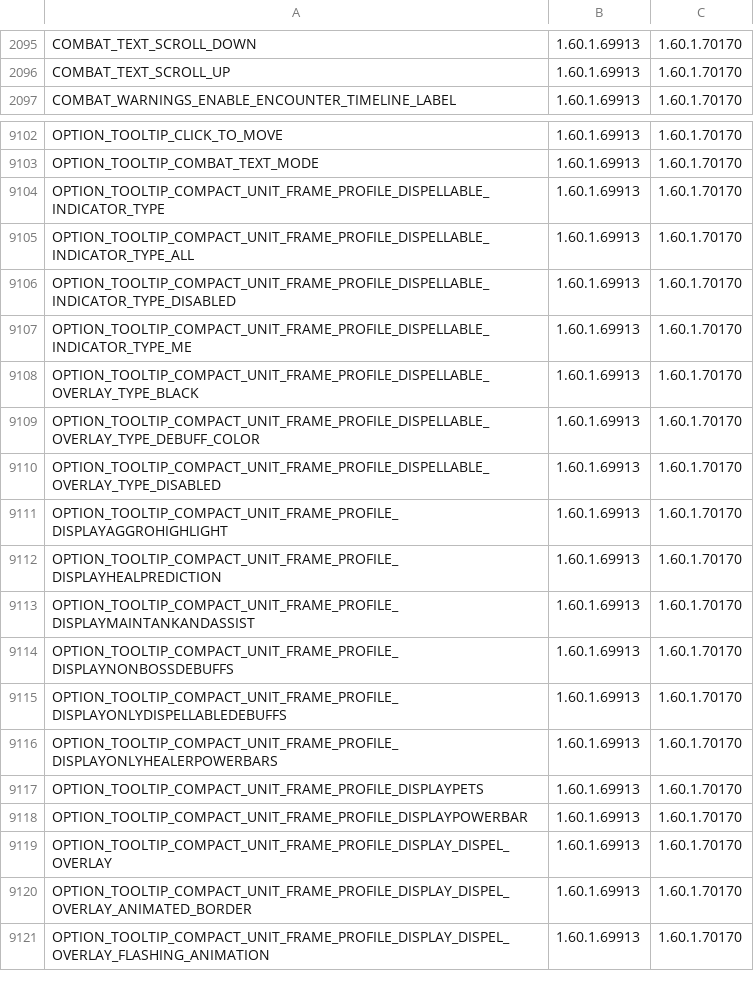
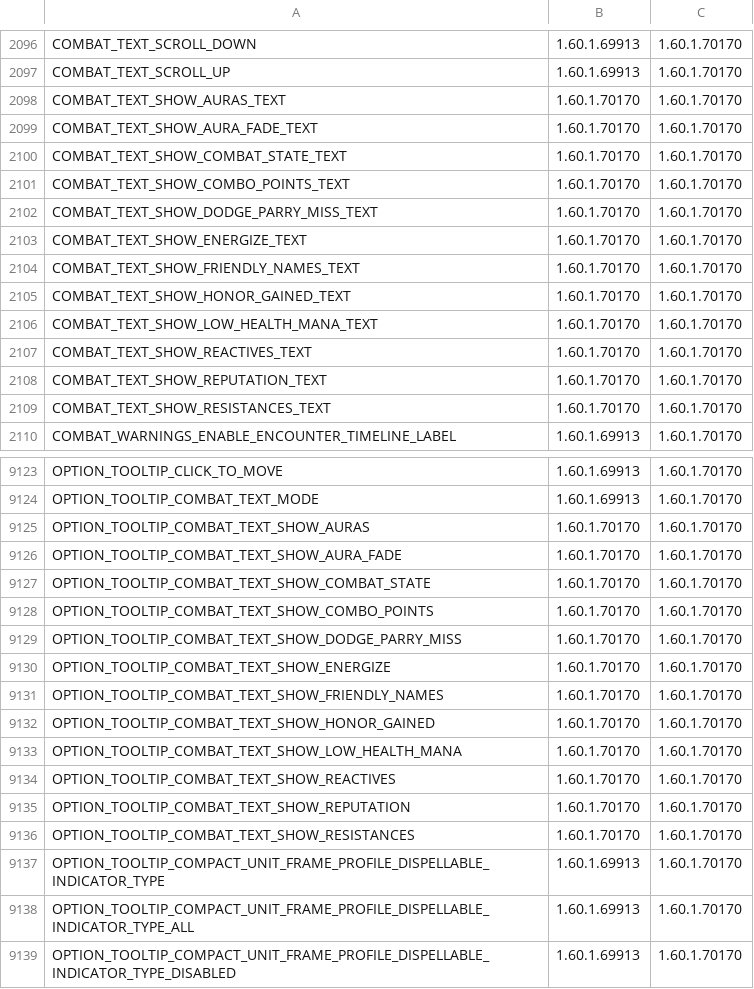
Before and after one commit to zyaga/wow-forever-japanese, a TSV file: pipeline/served/ui.tsv, drawn as a sheet; only a part is shown, gaps mark what is left out; the shorter side is filled out with more unchanged rows; the diff covers the shown part only; the diff names each change by its address in the sheet, - before the commit and + after, or states it on an @@ line.

```diff
--- a/pipeline/served/ui.tsv
+++ b/pipeline/served/ui.tsv
+row 2098: COMBAT_TEXT_SHOW_AURAS_TEXT | 1.60.1.70170 | 1.60.1.70170
+row 2099: COMBAT_TEXT_SHOW_AURA_FADE_TEXT | 1.60.1.70170 | 1.60.1.70170
+row 2100: COMBAT_TEXT_SHOW_COMBAT_STATE_TEXT | 1.60.1.70170 | 1.60.1.70170
+row 2101: COMBAT_TEXT_SHOW_COMBO_POINTS_TEXT | 1.60.1.70170 | 1.60.1.70170
+row 2102: COMBAT_TEXT_SHOW_DODGE_PARRY_MISS_TEXT | 1.60.1.70170 | 1.60.1.70170
+row 2103: COMBAT_TEXT_SHOW_ENERGIZE_TEXT | 1.60.1.70170 | 1.60.1.70170
+row 2104: COMBAT_TEXT_SHOW_FRIENDLY_NAMES_TEXT | 1.60.1.70170 | 1.60.1.70170
+row 2105: COMBAT_TEXT_SHOW_HONOR_GAINED_TEXT | 1.60.1.70170 | 1.60.1.70170
+row 2106: COMBAT_TEXT_SHOW_LOW_HEALTH_MANA_TEXT | 1.60.1.70170 | 1.60.1.70170
+row 2107: COMBAT_TEXT_SHOW_REACTIVES_TEXT | 1.60.1.70170 | 1.60.1.70170
+row 2108: COMBAT_TEXT_SHOW_REPUTATION_TEXT | 1.60.1.70170 | 1.60.1.70170
+row 2109: COMBAT_TEXT_SHOW_RESISTANCES_TEXT | 1.60.1.70170 | 1.60.1.70170
+row 9125: OPTION_TOOLTIP_COMBAT_TEXT_SHOW_AURAS | 1.60.1.70170 | 1.60.1.70170
+row 9126: OPTION_TOOLTIP_COMBAT_TEXT_SHOW_AURA_FADE | 1.60.1.70170 | 1.60.1.70170
+row 9127: OPTION_TOOLTIP_COMBAT_TEXT_SHOW_COMBAT_STATE | 1.60.1.70170 | 1.60.1.70170
+row 9128: OPTION_TOOLTIP_COMBAT_TEXT_SHOW_COMBO_POINTS | 1.60.1.70170 | 1.60.1.70170
+row 9129: OPTION_TOOLTIP_COMBAT_TEXT_SHOW_DODGE_PARRY_MISS | 1.60.1.70170 | 1.60.1.70170
+row 9130: OPTION_TOOLTIP_COMBAT_TEXT_SHOW_ENERGIZE | 1.60.1.70170 | 1.60.1.70170
+row 9131: OPTION_TOOLTIP_COMBAT_TEXT_SHOW_FRIENDLY_NAMES | 1.60.1.70170 | 1.60.1.70170
+row 9132: OPTION_TOOLTIP_COMBAT_TEXT_SHOW_HONOR_GAINED | 1.60.1.70170 | 1.60.1.70170
+row 9133: OPTION_TOOLTIP_COMBAT_TEXT_SHOW_LOW_HEALTH_MANA | 1.60.1.70170 | 1.60.1.70170
+row 9134: OPTION_TOOLTIP_COMBAT_TEXT_SHOW_REACTIVES | 1.60.1.70170 | 1.60.1.70170
+row 9135: OPTION_TOOLTIP_COMBAT_TEXT_SHOW_REPUTATION | 1.60.1.70170 | 1.60.1.70170
+row 9136: OPTION_TOOLTIP_COMBAT_TEXT_SHOW_RESISTANCES | 1.60.1.70170 | 1.60.1.70170
```
Also changed, not shown: 18 added rows elsewhere in this file, 13 other files.
